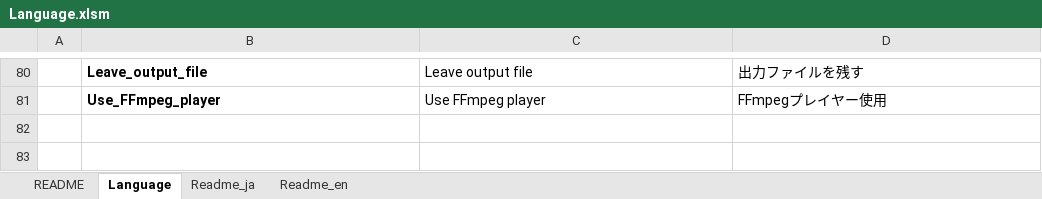
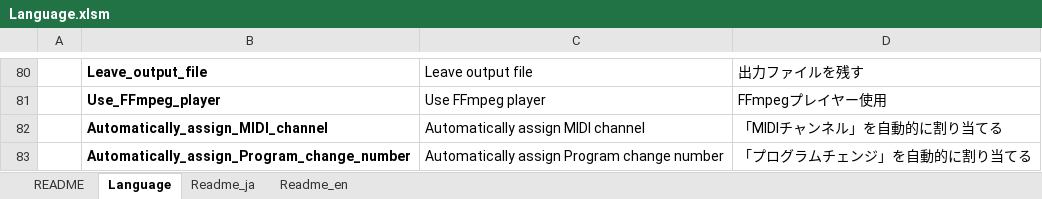
Before and after one commit to akt-sMain/JMPPlayer, an Excel workbook: Language.xlsm, sheet Language, drawn as a sheet; only a part is shown, gaps mark what is left out; values as stored, in another font and other column widths than the file's, no borders; charts and pictures not drawn; the diff names each change by its address in the sheet, - before the commit and + after, or states it on an @@ line.

```diff
--- a/Language.xlsm (sheet Language)
+++ b/Language.xlsm (sheet Language)
+row 82:  | Automatically_assign_MIDI_channel | Automatically assign MIDI channel | 「MIDIチャンネル」を自動的に割り当てる
+row 83:  | Automatically_assign_Program_change_number | Automatically assign Program change number | 「プログラムチェンジ」を自動的に割り当てる
```
Also changed, not shown: 21 other files.
